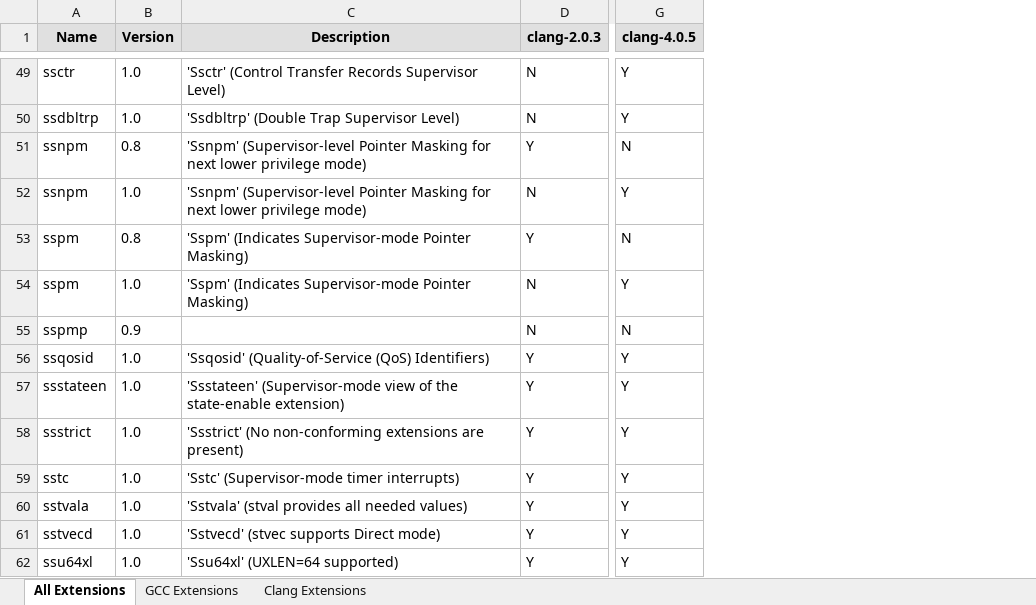
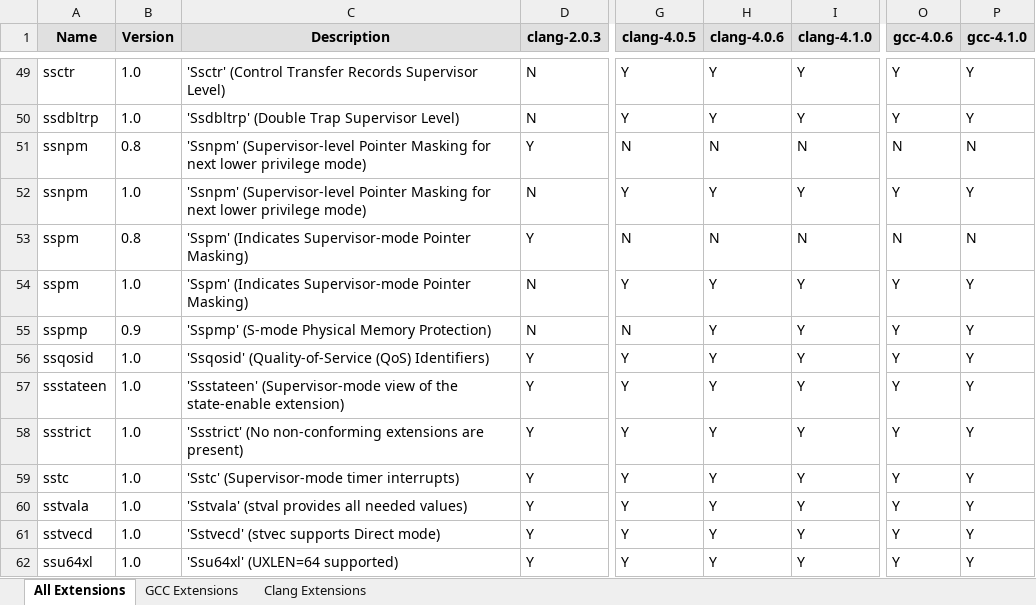
Before and after one commit to sifive/gen-compiler-extension, an Excel workbook: compiler-ext.xlsx, sheet All Extensions, drawn as a sheet; only a part is shown, gaps mark what is left out; values as stored, in another font and other column widths than the file's, no borders; conditional formats not drawn; the diff covers the shown part only; the diff names each change by its address in the sheet, - before the commit and + after, or states it on an @@ line.

```diff
--- a/compiler-ext.xlsx (sheet All Extensions)
+++ b/compiler-ext.xlsx (sheet All Extensions)
+column H (clang-4.0.6), rows 49-62: Y | Y | N | Y | N | Y | Y | Y | Y | Y | Y | Y | Y | Y
+column I (clang-4.1.0), rows 49-62: Y | Y | N | Y | N | Y | Y | Y | Y | Y | Y | Y | Y | Y
+column O (gcc-4.0.6), rows 49-62: Y | Y | N | Y | N | Y | Y | Y | Y | Y | Y | Y | Y | Y
+column P (gcc-4.1.0), rows 49-62: Y | Y | N | Y | N | Y | Y | Y | Y | Y | Y | Y | Y | Y
-C55 (Description): (empty)
+C55 (Description): 'Sspmp' (S-mode Physical Memory Protection)
```
Also changed, not shown: 6 added rows and 1 edited cell elsewhere in this sheet, sheet GCC Extensions, sheet Clang Extensions, mcpu_lists/compiler-mcpu.xlsx, 17 other files.
